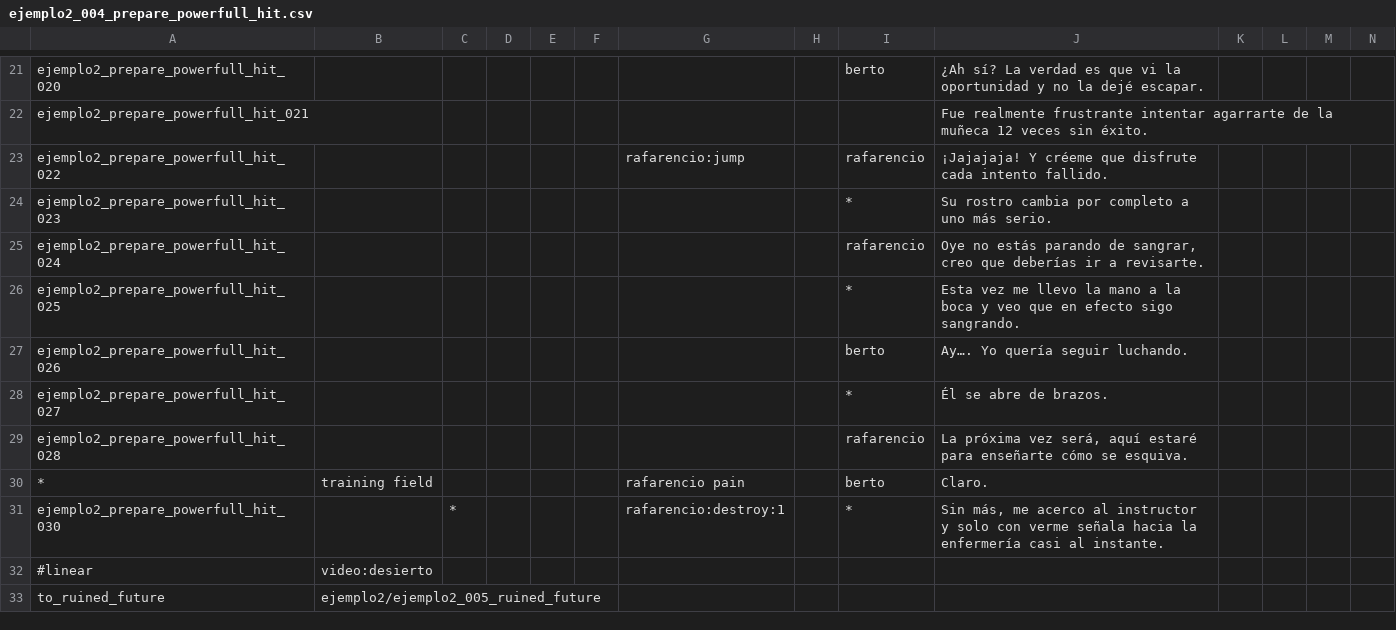
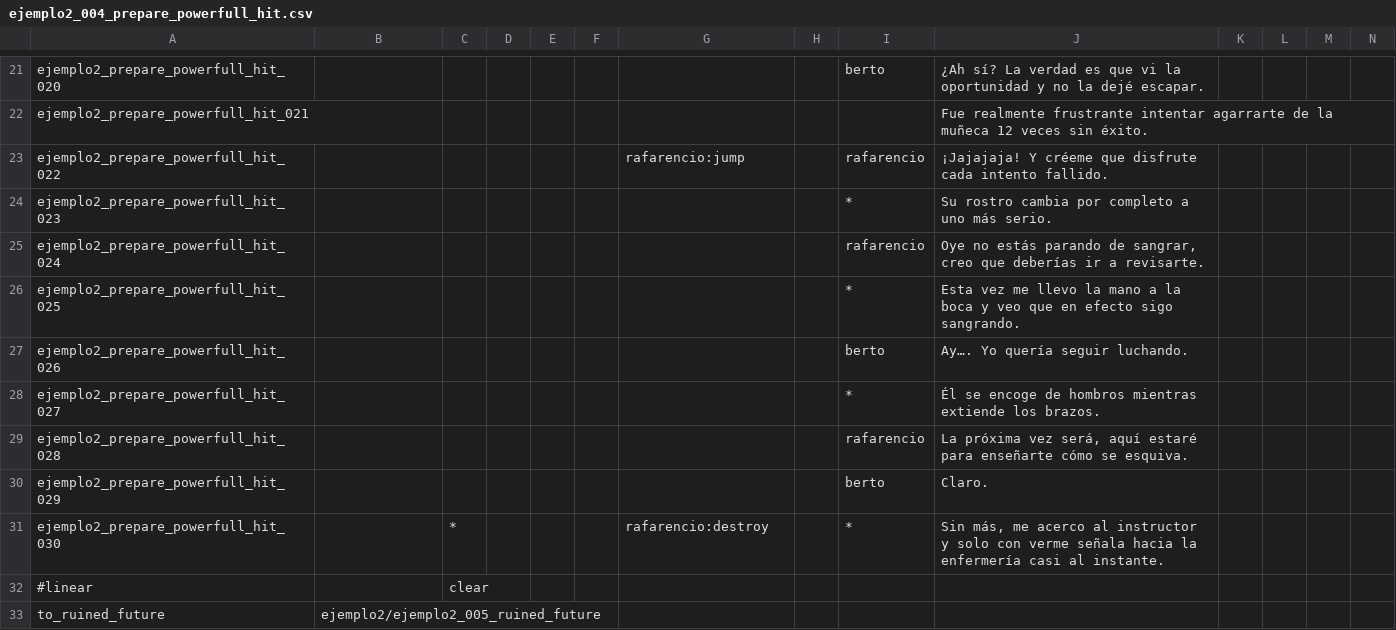
Before and after one commit to Atlantox/atlax-renpy, a CSV file: game/scenes/ejemplo2/ejemplo2_004_prepare_powerfull_hit.csv, drawn as a sheet; only a part is shown, gaps mark what is left out.

```diff
--- a/game/scenes/ejemplo2/ejemplo2_004_prepare_powerfull_hit.csv
+++ b/game/scenes/ejemplo2/ejemplo2_004_prepare_powerfull_hit.csv
@@ -27,7 +27,7 @@ ejemplo2_prepare_powerfull_hit_025;;;;;;;;*;Esta vez me llevo la mano a la boca
 ejemplo2_prepare_powerfull_hit_026;;;;;;;;berto;Ay…. Yo quería seguir luchando.;;;;
-ejemplo2_prepare_powerfull_hit_027;;;;;;;;*;Él se abre de brazos.;;;;
+ejemplo2_prepare_powerfull_hit_027;;;;;;;;*;Él se encoge de hombros mientras extiende los brazos.;;;;
 ejemplo2_prepare_powerfull_hit_028;;;;;;;;rafarencio;La próxima vez será, aquí estaré para enseñarte cómo se esquiva.;;;;
-*;training field;;;;;rafarencio pain;;berto;Claro.;;;;
-ejemplo2_prepare_powerfull_hit_030;;*;;;;rafarencio:destroy:1;;*;Sin más, me acerco al instructor y solo con verme señala hacia la enfermería casi al instante.;;;;
-#linear;video:desierto;;;;;;;;;;;;
+ejemplo2_prepare_powerfull_hit_029;;;;;;;;berto;Claro.;;;;
+ejemplo2_prepare_powerfull_hit_030;;*;;;;rafarencio:destroy;;*;Sin más, me acerco al instructor y solo con verme señala hacia la enfermería casi al instante.;;;;
+#linear;;clear;;;;;;;;;;;
 to_ruined_future;ejemplo2/ejemplo2_005_ruined_future;;;;;;;;;;;;
```
Also changed, not shown: game/config.csv, game/scenes/ejemplo2/ejemplo2_002_keep_hitting.csv, 14 other files.
